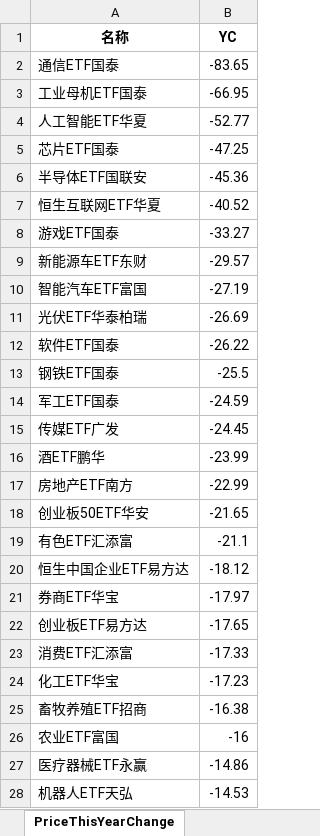
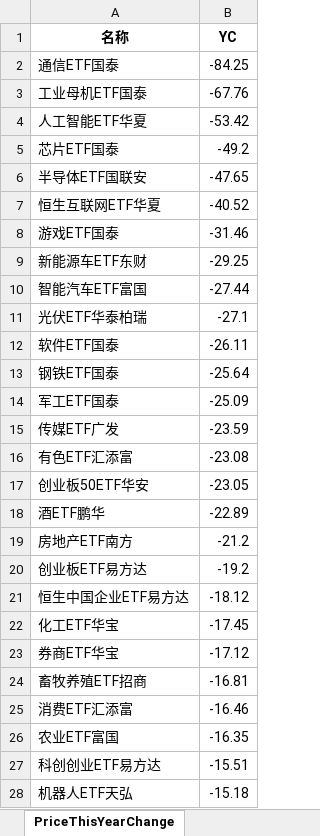
Before and after one commit to digital-era/AIPEMarketData, an Excel workbook: data/AIPEMarketData.xlsx, sheet PriceThisYearChange, drawn as a sheet; only a part is shown; values as stored, in another font and other column widths than the file's, no borders; removed rows and columns are numbered as before the commit, all else as after; the diff covers the shown part only; the diff names each change by its address in the sheet, - before the commit and + after, or states it on an @@ line.

```diff
--- a/data/AIPEMarketData.xlsx (sheet PriceThisYearChange)
+++ b/data/AIPEMarketData.xlsx (sheet PriceThisYearChange)
-B2 (YC): -83.65
+B2 (YC): -84.25
-B3 (YC): -66.95
+B3 (YC): -67.76
-B4 (YC): -52.77
+B4 (YC): -53.42
-B5 (YC): -47.25
+B5 (YC): -49.2
-B6 (YC): -45.36
+B6 (YC): -47.65
-B8 (YC): -33.27
+B8 (YC): -31.46
-B9 (YC): -29.57
+B9 (YC): -29.25
-B10 (YC): -27.19
+B10 (YC): -27.44
-B11 (YC): -26.69
+B11 (YC): -27.1
-B12 (YC): -26.22
+B12 (YC): -26.11
-B13 (YC): -25.5
+B13 (YC): -25.64
-B14 (YC): -24.59
+B14 (YC): -25.09
-B15 (YC): -24.45
+B15 (YC): -23.59
+row 16: 有色ETF汇添富 | -23.08
+row 17: 创业板50ETF华安 | -23.05
-B18 (YC): -23.99
+B18 (YC): -22.89
-B19 (YC): -22.99
+B19 (YC): -21.2
-row 18: 创业板50ETF华安 | -21.65
-row 19: 有色ETF汇添富 | -21.1
+row 20: 创业板ETF易方达 | -19.2
-row 21: 券商ETF华宝 | -17.97
-row 22: 创业板ETF易方达 | -17.65
-row 23: 消费ETF汇添富 | -17.33
-B22 (YC): -17.23
+B22 (YC): -17.45
+row 23: 券商ETF华宝 | -17.12
-B24 (YC): -16.38
+B24 (YC): -16.81
+row 25: 消费ETF汇添富 | -16.46
-B26 (YC): -16
+B26 (YC): -16.35
-row 27: 医疗器械ETF永赢 | -14.86
+row 27: 科创创业ETF易方达 | -15.51
-B28 (YC): -14.53
+B28 (YC): -15.18
```
Also changed, not shown: 14 added rows, 14 removed rows and 21 edited cells elsewhere in this sheet, sheet TopStockIn5DaysMainFund, sheet TopStockInTopPotScore, sheet ARGroup, sheet DistributeHotIndustry, sheet UDI_GDI_ThisYear, sheet TopMainFund5Days, 7 more sheets, 15 other files.
